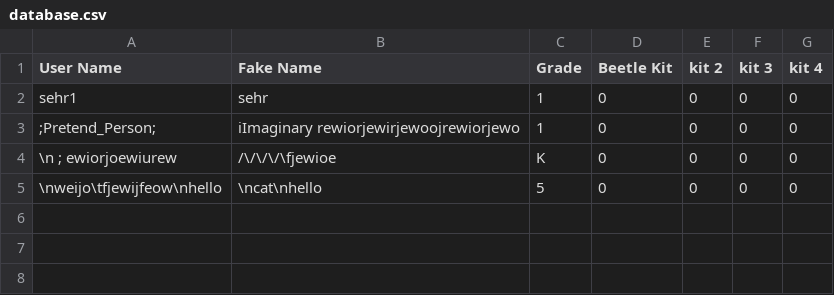
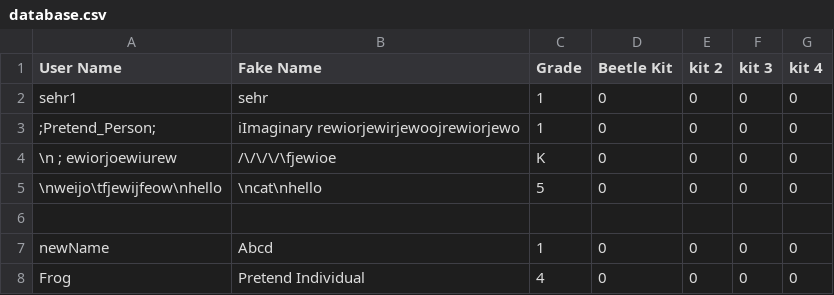
Before and after one commit to sehrsethi/ChemistryPassportProject, a CSV file: database.csv, drawn as a sheet; the diff names each change by its address in the sheet, - before the commit and + after, or states it on an @@ line.

```diff
--- a/database.csv
+++ b/database.csv
+row 6: (empty)
+row 7: newName | Abcd | 1 | 0 | 0 | 0 | 0
+row 8: Frog | Pretend Individual | 4 | 0 | 0 | 0 | 0
```
Also changed, not shown: 4 other files.
